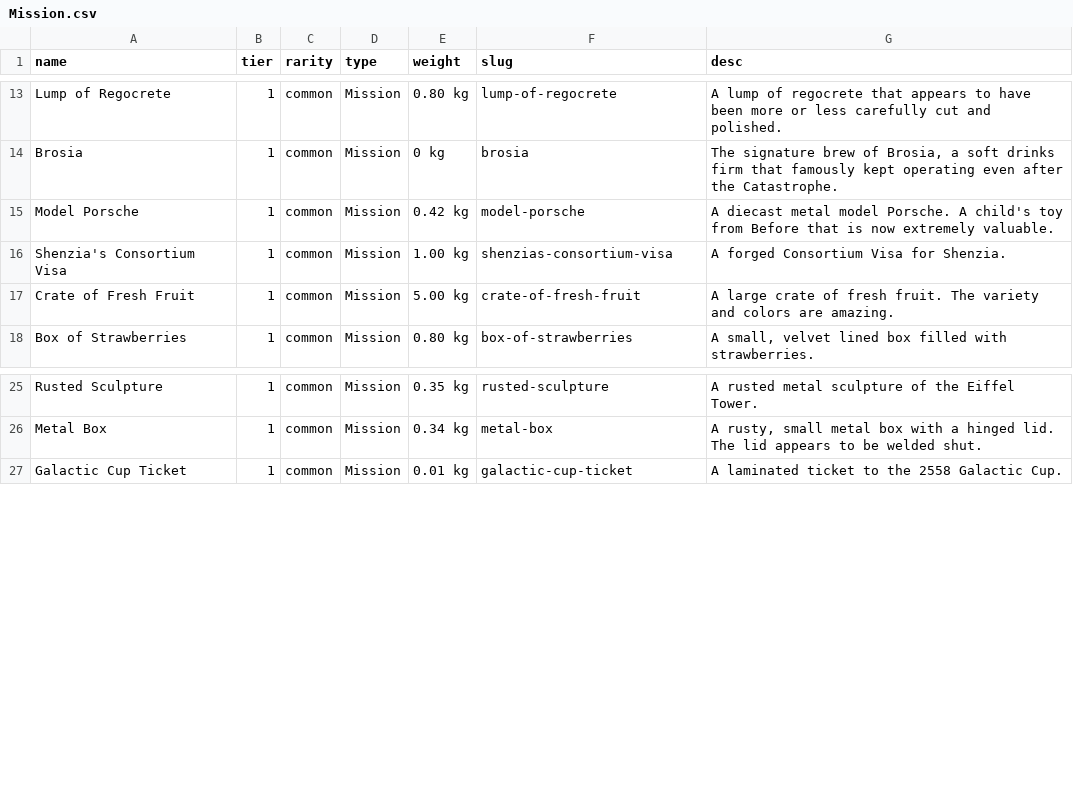
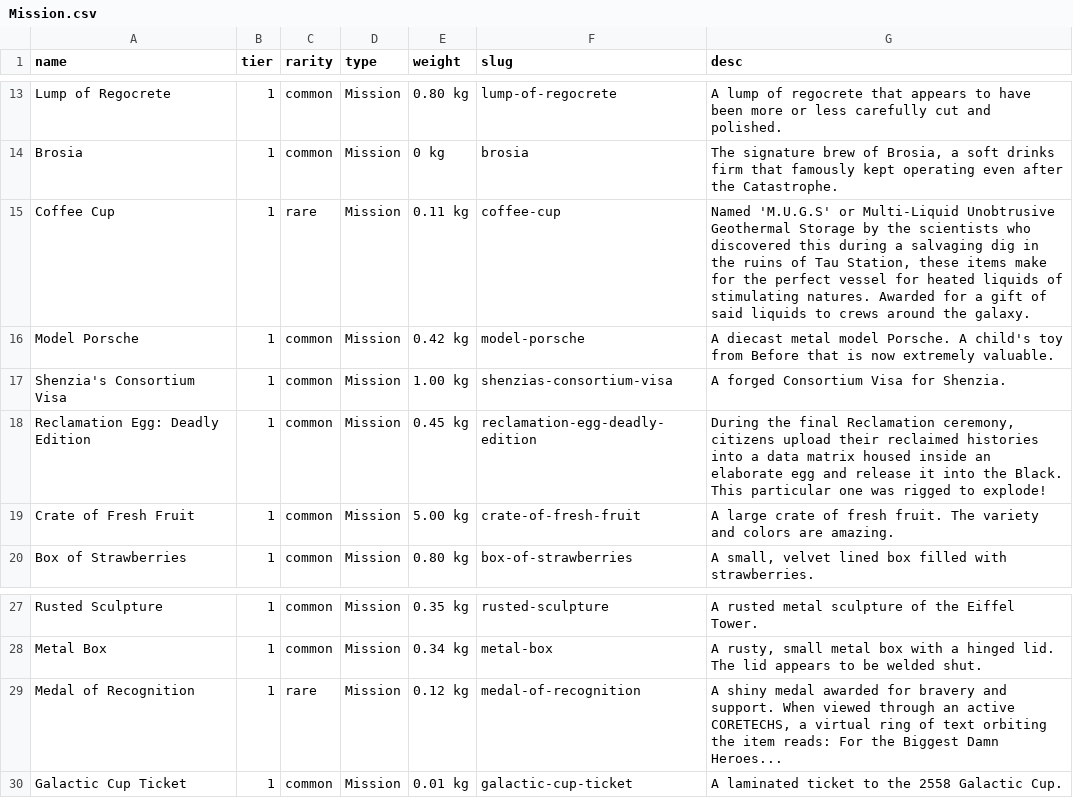
Before and after one commit to traktofon/tau-utility-scripts, a CSV file: items/Mission.csv, drawn as a sheet; only a part is shown, gaps mark what is left out; the diff names each change by its address in the sheet, - before the commit and + after, or states it on an @@ line.

Commit message:
add some items manually

```diff
--- a/items/Mission.csv
+++ b/items/Mission.csv
+row 15: Coffee Cup | 1 | rare | Mission | 0.11 kg | coffee-cup | Named 'M.U.G.S' or Multi-Liquid Unobtrusive Geothermal Storage by the scientists who discovered this during a salvaging dig in the ruins of Tau Station, these items make for the perfect vessel for heated liquids of stimulating natures. Awarded for a gift of said liquids to crews around the galaxy.
+row 18: Reclamation Egg: Deadly Edition | 1 | common | Mission | 0.45 kg | reclamation-egg-deadly-edition | During the final Reclamation ceremony, citizens upload their reclaimed histories into a data matrix housed inside an elaborate egg and release it into the Black. This particular one was rigged to explode!
+row 29: Medal of Recognition | 1 | rare | Mission | 0.12 kg | medal-of-recognition | A shiny medal awarded for bravery and support. When viewed through an active CORETECHS, a virtual ring of text orbiting the item reads: For the Biggest Damn Heroes...
```
Also changed, not shown: items/Armor.csv, items/Weapon.csv, 1 other file.
